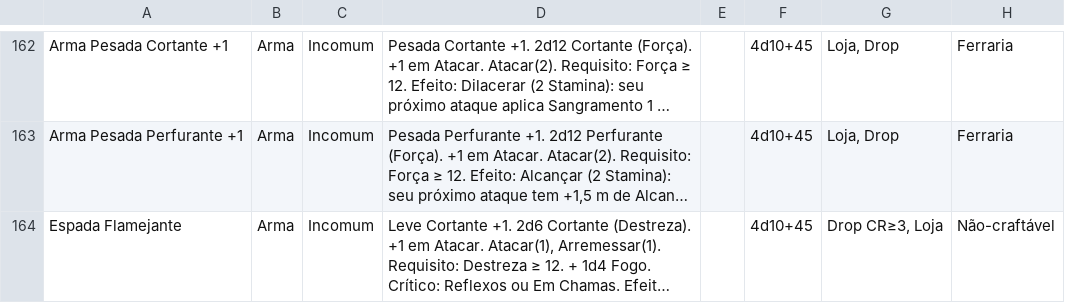
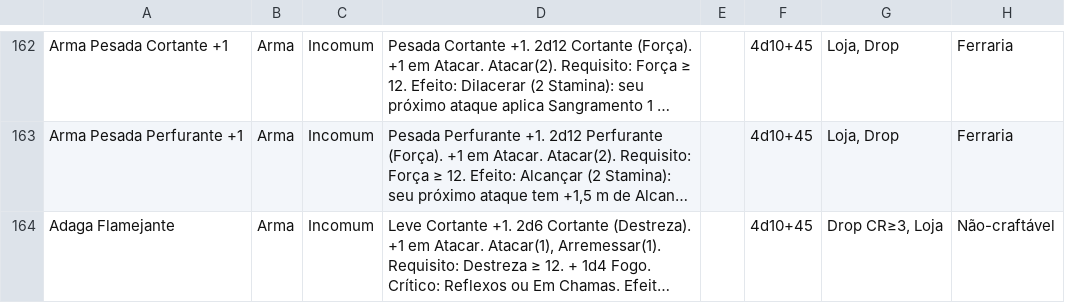
Before and after one commit to vitralxx/Khalkaria_Html, a CSV file: .claude/skills/khalkaria-balance/references/bazar-v26.csv, drawn as a sheet; only a part is shown, gaps mark what is left out; long unchanged cells end in …; the diff covers the shown part only; the diff names each change by its address in the sheet, - before the commit and + after, or states it on an @@ line.

```diff
--- a/.claude/skills/khalkaria-balance/references/bazar-v26.csv
+++ b/.claude/skills/khalkaria-balance/references/bazar-v26.csv
-A164: Espada Flamejante
+A164: Adaga Flamejante
```
Also changed, not shown: 12 edited cells elsewhere in this file, 2 other files.
